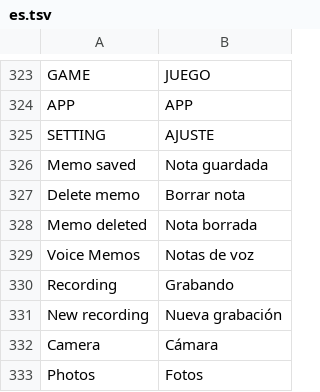
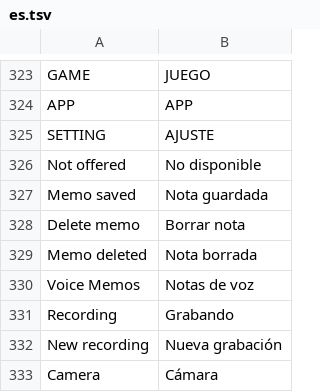
Before and after one commit to mvizensk/VitaOS, a TSV file: assets/lang/es.tsv, drawn as a sheet; only a part is shown, gaps mark what is left out; the shorter side is filled out with more unchanged rows.

```diff
--- a/assets/lang/es.tsv
+++ b/assets/lang/es.tsv
@@ -325,2 +325,3 @@ APP	APP
 SETTING	AJUSTE
+Not offered	No disponible
 Memo saved	Nota guardada
```
Also changed, not shown: assets/lang/pt.tsv, 17 other files.
